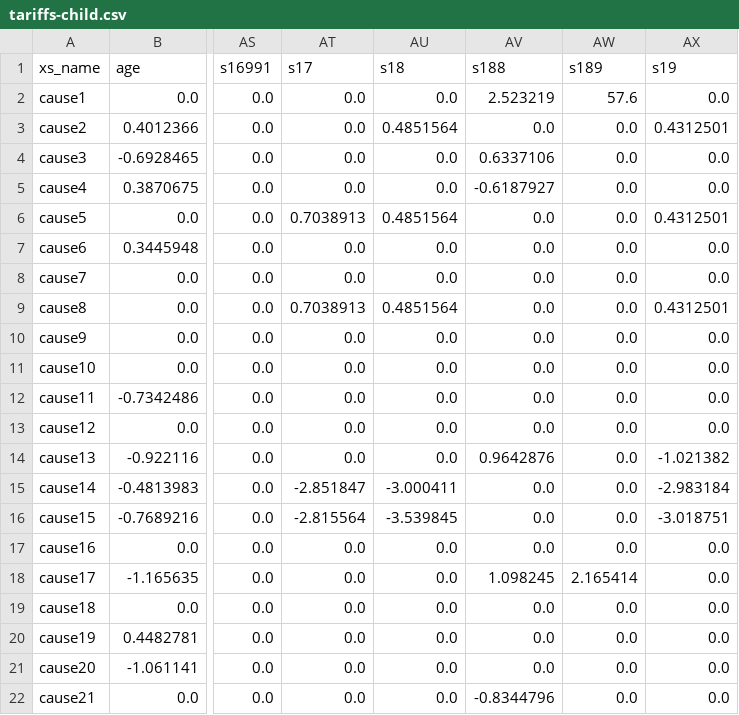
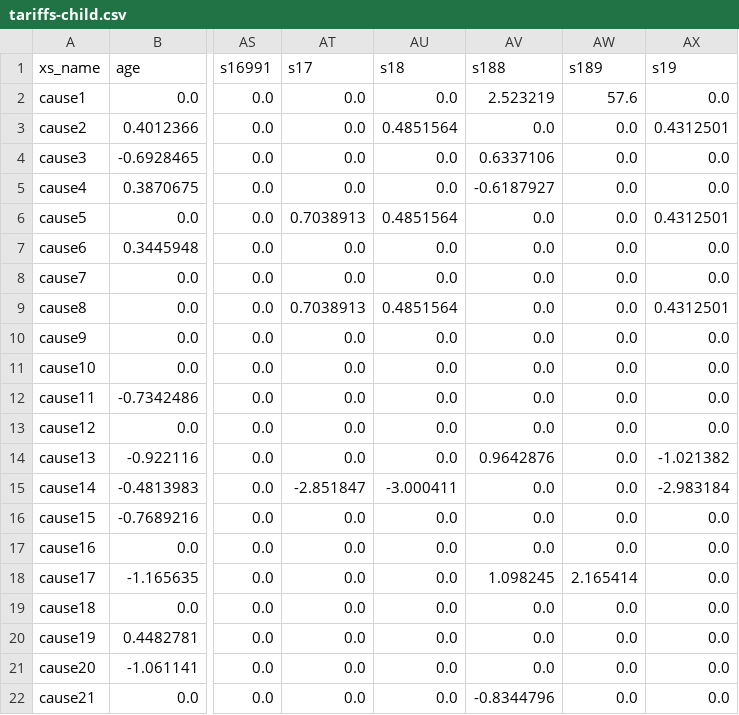
Before and after one commit to ihmeuw/SmartVA-Analyze, a CSV file: src/tariffs-child.csv, drawn as a sheet; only a part is shown, gaps mark what is left out; the diff names each change by its address in the sheet, - before the commit and + after, or states it on an @@ line.

```diff
--- a/src/tariffs-child.csv
+++ b/src/tariffs-child.csv
-AT16 (s17): -2.815564
+AT16 (s17): 0.0
-AU16 (s18): -3.539845
+AU16 (s18): 0.0
-AX16 (s19): -3.018751
+AX16 (s19): 0.0
```
Also changed, not shown: src/tariffs-adult.csv.
